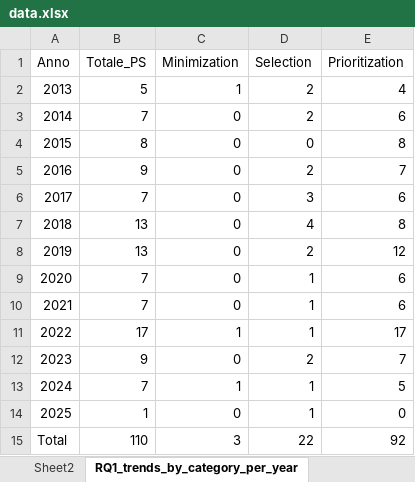
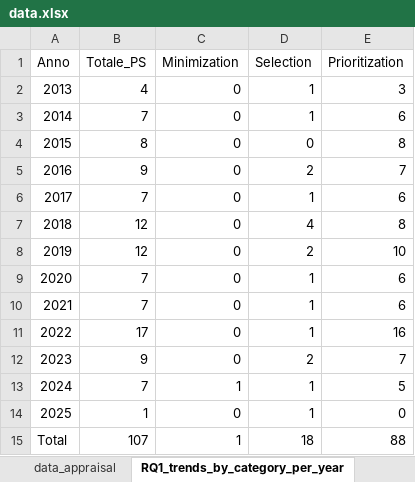
Before and after one commit to AntonioTrovato/RegressionTestingOptimizationSLR, an Excel workbook: Analysis_and_Visualization/data/data.xlsx, sheet RQ1_trends_by_category_per_year, drawn as a sheet; values as stored, in another font and other column widths than the file's, no borders; table styles not drawn; the diff names each change by its address in the sheet, - before the commit and + after, or states it on an @@ line.

```diff
--- a/Analysis_and_Visualization/data/data.xlsx (sheet RQ1_trends_by_category_per_year)
+++ b/Analysis_and_Visualization/data/data.xlsx (sheet RQ1_trends_by_category_per_year)
-sheet tab: Sheet2
+sheet tab: data_appraisal
-B2 (Totale_PS): 5
+B2 (Totale_PS): 4
-C2 (Minimization): 1
+C2 (Minimization): 0
-D2:D3 (Selection): 2
+D2:D3 (Selection): 1
-E2 (Prioritization): 4
+E2 (Prioritization): 3
-D6 (Selection): 3
+D6 (Selection): 1
-B7:B8 (Totale_PS): 13
+B7:B8 (Totale_PS): 12
-E8 (Prioritization): 12
+E8 (Prioritization): 10
-C11 (Minimization): 1
+C11 (Minimization): 0
-E11 (Prioritization): 17
+E11 (Prioritization): 16
-B15 (Totale_PS): 110
+B15 (Totale_PS): 107
-C15 (Minimization): 3
+C15 (Minimization): 1
-D15 (Selection): 22
+D15 (Selection): 18
-E15 (Prioritization): 92
+E15 (Prioritization): 88
```
Also changed, not shown: sheet data_appraisal, sheet classification_by_venue_q, sheet RQ2_s_taxonomy_vs_algorithm, sheet RQ2_p_taxonomy_vs_algorithm, other sheet tabs, charts or pictures, 8 other files.
